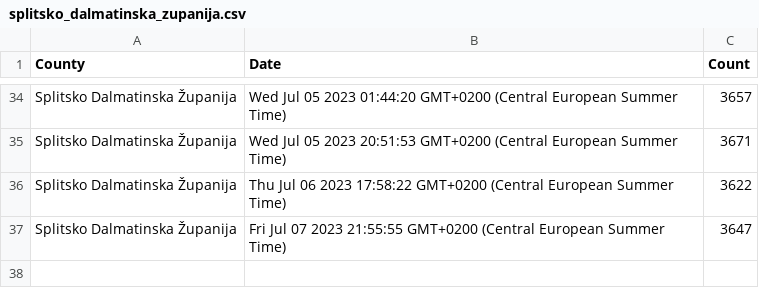
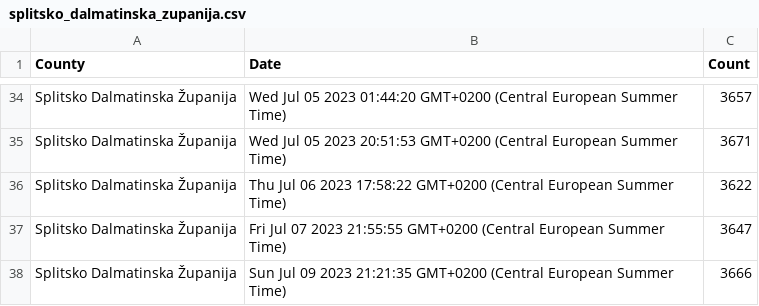
Before and after one commit to curkovicf/real-estate, a CSV file: data/flat/splitsko_dalmatinska_zupanija.csv, drawn as a sheet; only a part is shown, gaps mark what is left out.

```diff
--- a/data/flat/splitsko_dalmatinska_zupanija.csv
+++ b/data/flat/splitsko_dalmatinska_zupanija.csv
@@ -37 +37,2 @@ Splitsko Dalmatinska Županija,Thu Jul 06 2023 17:58:22 GMT+0200 (Central Europe
 Splitsko Dalmatinska Županija,Fri Jul 07 2023 21:55:55 GMT+0200 (Central European Summer Time),3647
+Splitsko Dalmatinska Županija,Sun Jul 09 2023 21:21:35 GMT+0200 (Central European Summer Time),3666
```
Also changed, not shown: data/flat/grad_zagreb.csv, data/flat/zadarska_zupanija.csv, 3 other files.
